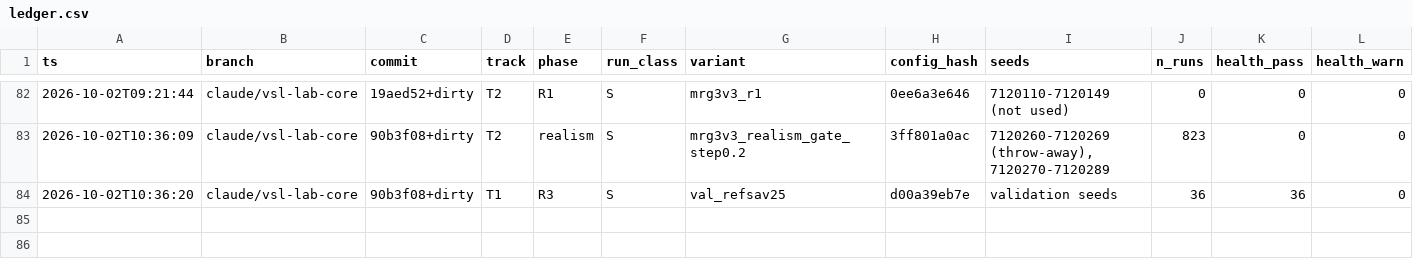
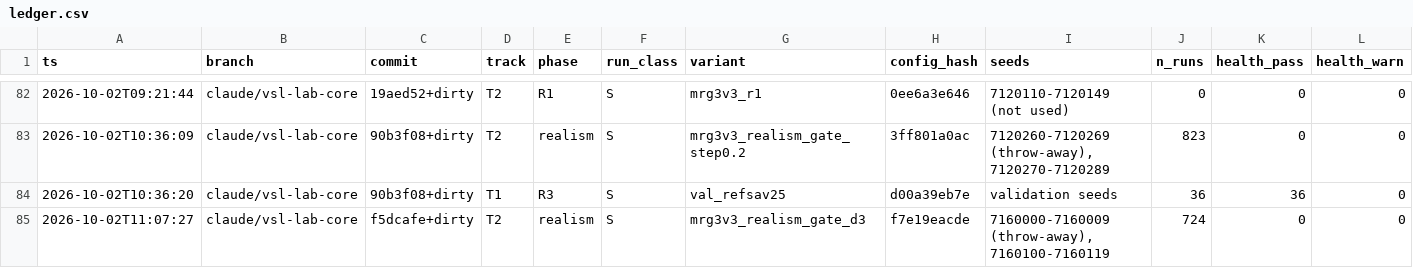
Before and after one commit to nyculescu/phd_speed_harmo_v5, a CSV file: vsl_lab/runs/ledger.csv, drawn as a sheet; only a part is shown, gaps mark what is left out; rows hold the shown columns only; the diff names each change by its address in the sheet, - before the commit and + after, or states it on an @@ line.

```diff
--- a/vsl_lab/runs/ledger.csv
+++ b/vsl_lab/runs/ledger.csv
+row 85: 2026-10-02T11:07:27 | claude/vsl-lab-core | f5dcafe+dirty | T2 | realism | S | mrg3v3_realism_gate_d3 | f7e19eacde | 7160000-7160009 (throw-away), 7160100-7160119 | 724 | 0 | 0
```
Also changed, not shown: 9 other files.
